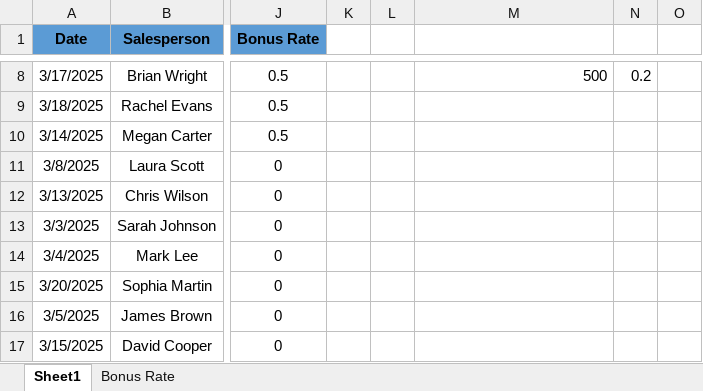
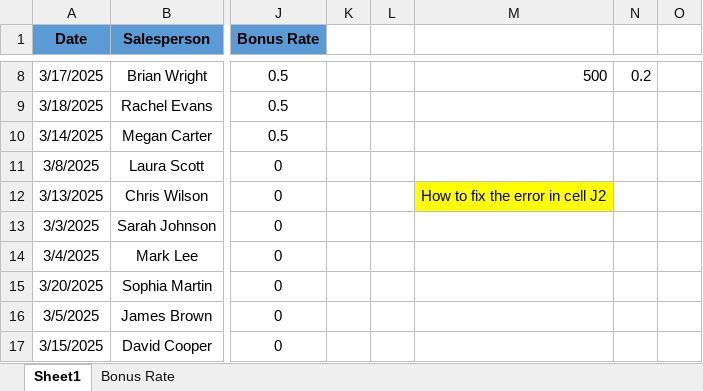
Before and after one commit to AhmedRaiyah/IEEE-CS-AI-25, an Excel workbook: Task_9/Sales_Data.xlsx, sheet Sheet1, drawn as a sheet; only a part is shown, gaps mark what is left out; values as stored, in another font and other column widths than the file's, no borders; conditional formats and table styles not drawn; the diff names each change by its address in the sheet, - before the commit and + after, or states it on an @@ line.

Commit message:
added a comment in xlsx file

```diff
--- a/Task_9/Sales_Data.xlsx (sheet Sheet1)
+++ b/Task_9/Sales_Data.xlsx (sheet Sheet1)
-M12: (empty)
+M12: How to fix the error in cell J2
-M12 fill: none
+M12 fill: #FFFF00
```
